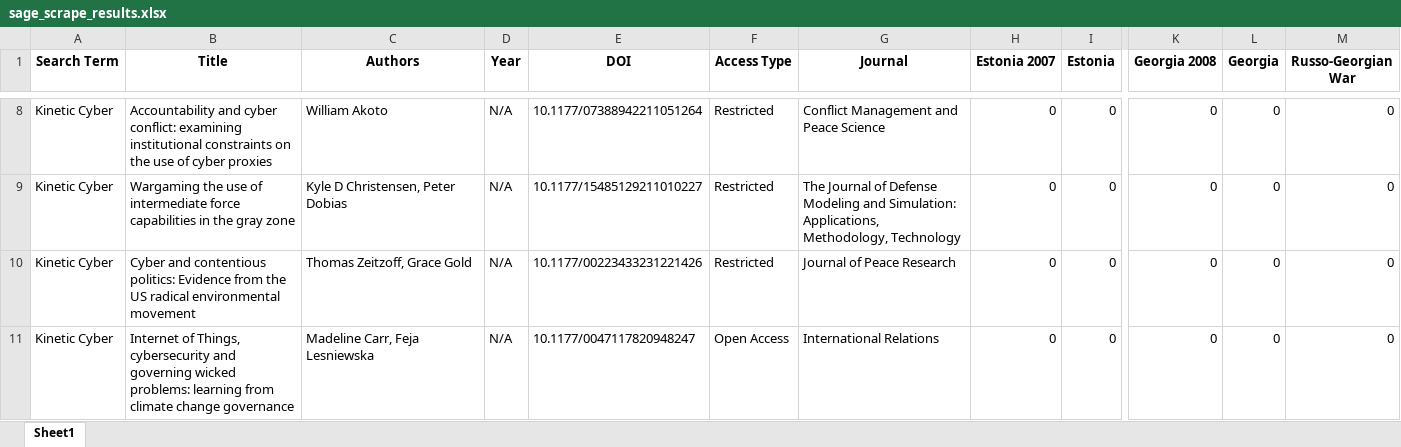
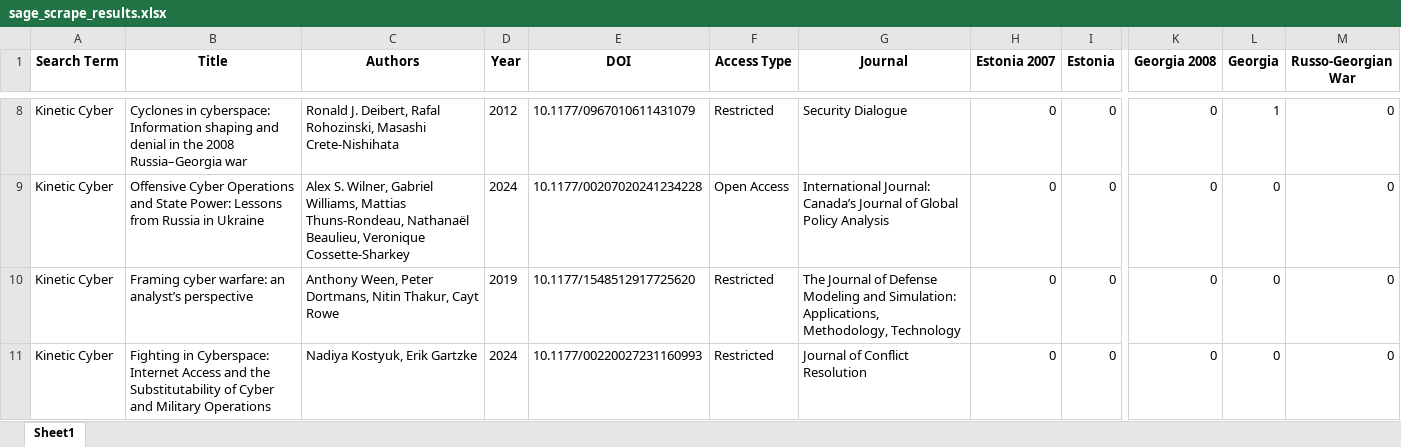
Before and after one commit to HallyP123/Sage_Scrape, an Excel workbook: sage_scrape_results.xlsx, sheet Sheet1, drawn as a sheet; only a part is shown, gaps mark what is left out; values as stored, in another font and other column widths than the file's, no borders; the diff covers the shown part only; the diff names each change by its address in the sheet, - before the commit and + after, or states it on an @@ line.

```diff
--- a/sage_scrape_results.xlsx (sheet Sheet1)
+++ b/sage_scrape_results.xlsx (sheet Sheet1)
-B8 (Title): Accountability and cyber conflict: examining institutional constraints on the use of cyber proxies
+B8 (Title): Cyclones in cyberspace: Information shaping and denial in the 2008 Russia–Georgia war
-C8 (Authors): William Akoto
+C8 (Authors): Ronald J. Deibert, Rafal Rohozinski, Masashi Crete-Nishihata
-D8 (Year): N/A
+D8 (Year): 2012
-E8 (DOI): 10.1177/07388942211051264
+E8 (DOI): 10.1177/0967010611431079
-G8 (Journal): Conflict Management and Peace Science
+G8 (Journal): Security Dialogue
-L8 (Georgia): 0
+L8 (Georgia): 1
-B9 (Title): Wargaming the use of intermediate force capabilities in the gray zone
+B9 (Title): Offensive Cyber Operations and State Power: Lessons from Russia in Ukraine
-C9 (Authors): Kyle D Christensen, Peter Dobias
+C9 (Authors): Alex S. Wilner, Gabriel Williams, Mattias Thuns-Rondeau, Nathanaël Beaulieu, Veronique Cossette-Sharkey
-D9 (Year): N/A
+D9 (Year): 2024
-E9 (DOI): 10.1177/15485129211010227
+E9 (DOI): 10.1177/00207020241234228
-F9 (Access Type): Restricted
+F9 (Access Type): Open Access
-G9 (Journal): The Journal of Defense Modeling and Simulation: Applications, Methodology, Technology
+G9 (Journal): International Journal: Canada’s Journal of Global Policy Analysis
-B10 (Title): Cyber and contentious politics: Evidence from the US radical environmental movement
+B10 (Title): Framing cyber warfare: an analyst’s perspective
-C10 (Authors): Thomas Zeitzoff, Grace Gold
+C10 (Authors): Anthony Ween, Peter Dortmans, Nitin Thakur, Cayt Rowe
-D10 (Year): N/A
+D10 (Year): 2019
-E10 (DOI): 10.1177/00223433231221426
+E10 (DOI): 10.1177/1548512917725620
-G10 (Journal): Journal of Peace Research
+G10 (Journal): The Journal of Defense Modeling and Simulation: Applications, Methodology, Technology
-B11 (Title): Internet of Things, cybersecurity and governing wicked problems: learning from climate change governance
+B11 (Title): Fighting in Cyberspace: Internet Access and the Substitutability of Cyber and Military Operations
-C11 (Authors): Madeline Carr, Feja Lesniewska
+C11 (Authors): Nadiya Kostyuk, Erik Gartzke
-D11 (Year): N/A
+D11 (Year): 2024
-E11 (DOI): 10.1177/0047117820948247
+E11 (DOI): 10.1177/00220027231160993
-F11 (Access Type): Open Access
+F11 (Access Type): Restricted
-G11 (Journal): International Relations
+G11 (Journal): Journal of Conflict Resolution
```
Also changed, not shown: 30 edited cells elsewhere in this sheet.
